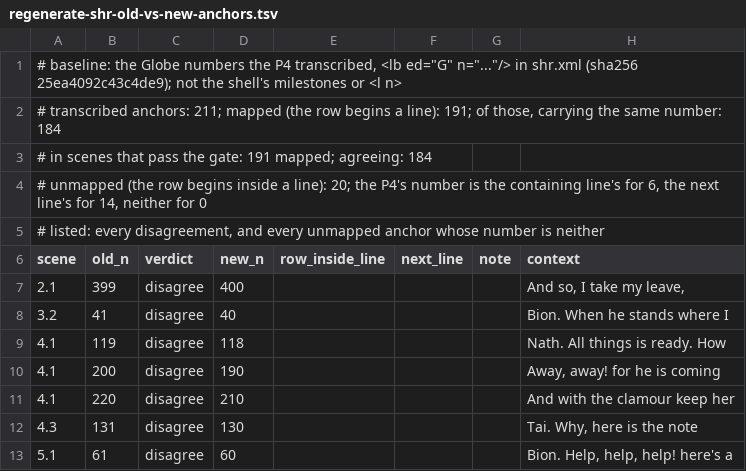
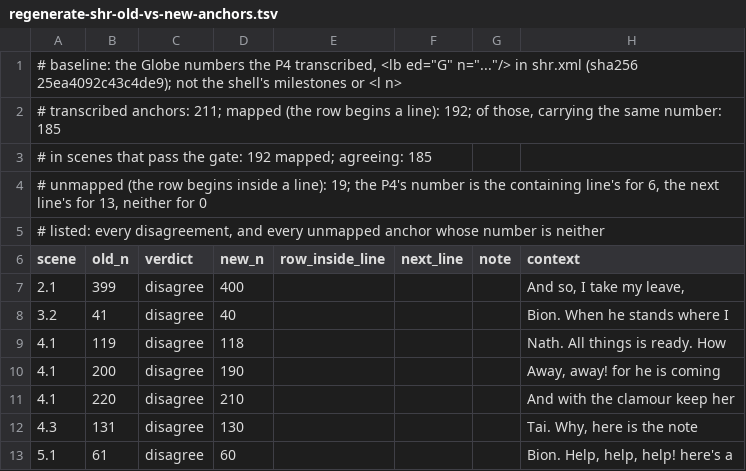
Before and after one commit to PerseusDLCode/corpus-tools, a TSV file: reports/globe/regenerate-shr-old-vs-new-anchors.tsv, drawn as a sheet.

```diff
--- a/reports/globe/regenerate-shr-old-vs-new-anchors.tsv
+++ b/reports/globe/regenerate-shr-old-vs-new-anchors.tsv
@@ -1,5 +1,5 @@
 # baseline: the Globe numbers the P4 transcribed, <lb ed="G" n="..."/> in shr.xml (sha256 25ea4092c43c4de9); not the shell's milestones or <l n>
-# transcribed anchors: 211; mapped (the row begins a line): 191; of those, carrying the same number: 184
-# in scenes that pass the gate: 191 mapped; agreeing: 184
-# unmapped (the row begins inside a line): 20; the P4's number is the containing line's for 6, the next line's for 14, neither for 0
+# transcribed anchors: 211; mapped (the row begins a line): 192; of those, carrying the same number: 185
+# in scenes that pass the gate: 192 mapped; agreeing: 185
+# unmapped (the row begins inside a line): 19; the P4's number is the containing line's for 6, the next line's for 13, neither for 0
 # listed: every disagreement, and every unmapped anchor whose number is neither
```
Also changed, not shown: reports/globe/regenerate-shr-gate.tsv, reports/globe/regenerate-shr-intervals.tsv, 5 other files.
